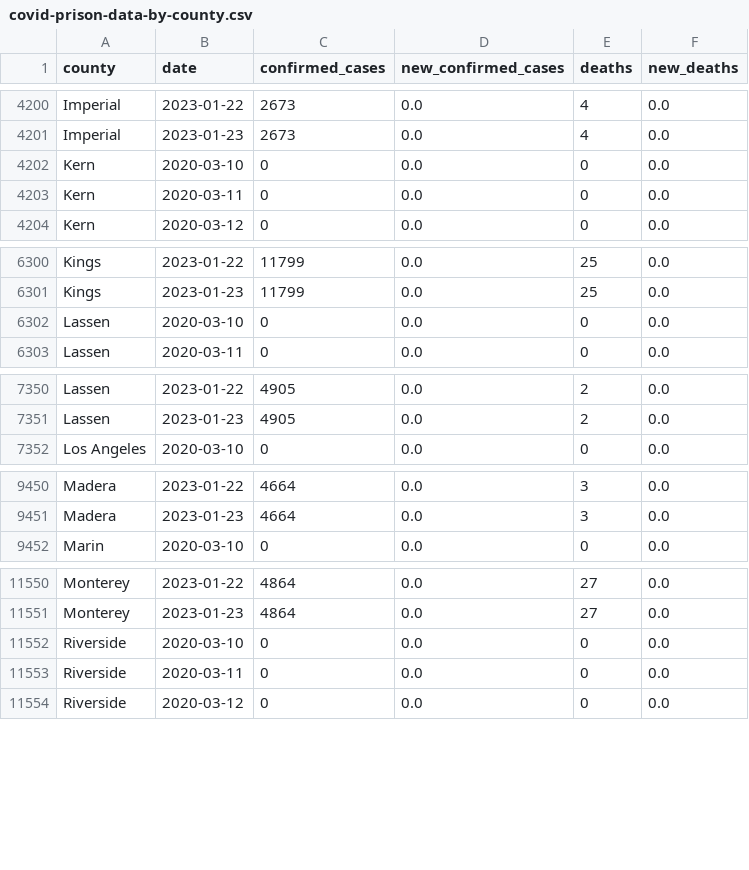
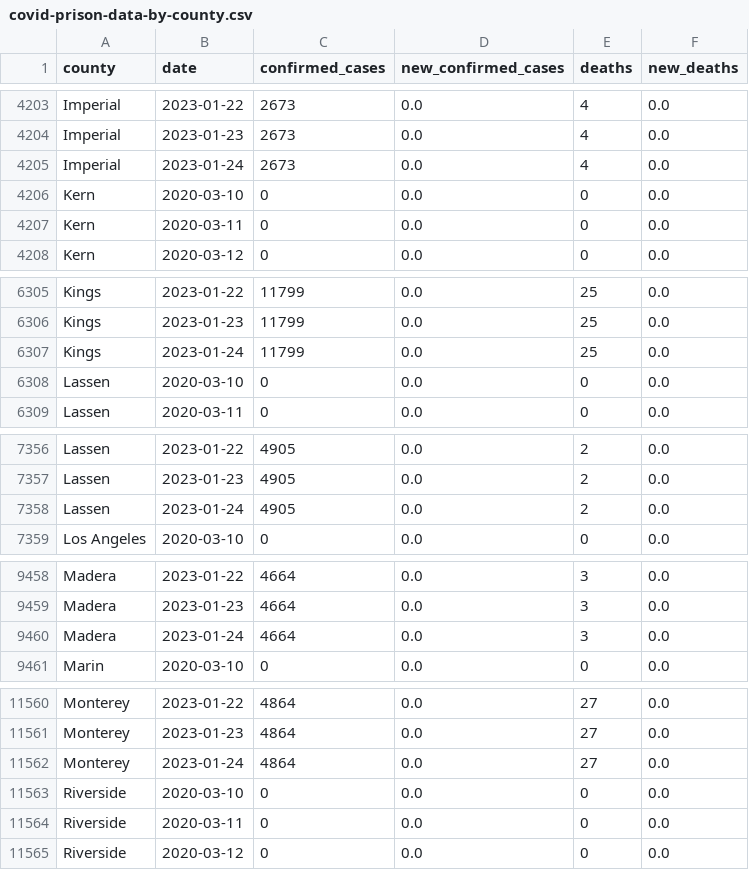
Before and after one commit to epibiostat/health-atlas-scrapers, a CSV file: prison-cases/data/covid-prison-data-by-county.csv, drawn as a sheet; only a part is shown, gaps mark what is left out; the diff covers the shown part only.

```diff
--- a/prison-cases/data/covid-prison-data-by-county.csv
+++ b/prison-cases/data/covid-prison-data-by-county.csv
@@ -4201,2 +4204,3 @@ Imperial,2023-01-22,2673,0.0,4,0.0
 Imperial,2023-01-23,2673,0.0,4,0.0
+Imperial,2023-01-24,2673,0.0,4,0.0
 Kern,2020-03-10,0,0.0,0,0.0
@@ -6301,2 +6306,3 @@ Kings,2023-01-22,11799,0.0,25,0.0
 Kings,2023-01-23,11799,0.0,25,0.0
+Kings,2023-01-24,11799,0.0,25,0.0
 Lassen,2020-03-10,0,0.0,0,0.0
@@ -7351,2 +7357,3 @@ Lassen,2023-01-22,4905,0.0,2,0.0
 Lassen,2023-01-23,4905,0.0,2,0.0
+Lassen,2023-01-24,4905,0.0,2,0.0
 Los Angeles,2020-03-10,0,0.0,0,0.0
@@ -9451,2 +9459,3 @@ Madera,2023-01-22,4664,0.0,3,0.0
 Madera,2023-01-23,4664,0.0,3,0.0
+Madera,2023-01-24,4664,0.0,3,0.0
 Marin,2020-03-10,0,0.0,0,0.0
@@ -11551,2 +11561,3 @@ Monterey,2023-01-22,4864,0.0,27,0.0
 Monterey,2023-01-23,4864,0.0,27,0.0
+Monterey,2023-01-24,4864,0.0,27,0.0
 Riverside,2020-03-10,0,0.0,0,0.0
```
Also changed, not shown: 14 added rows and 23 edited cells elsewhere in this file.
